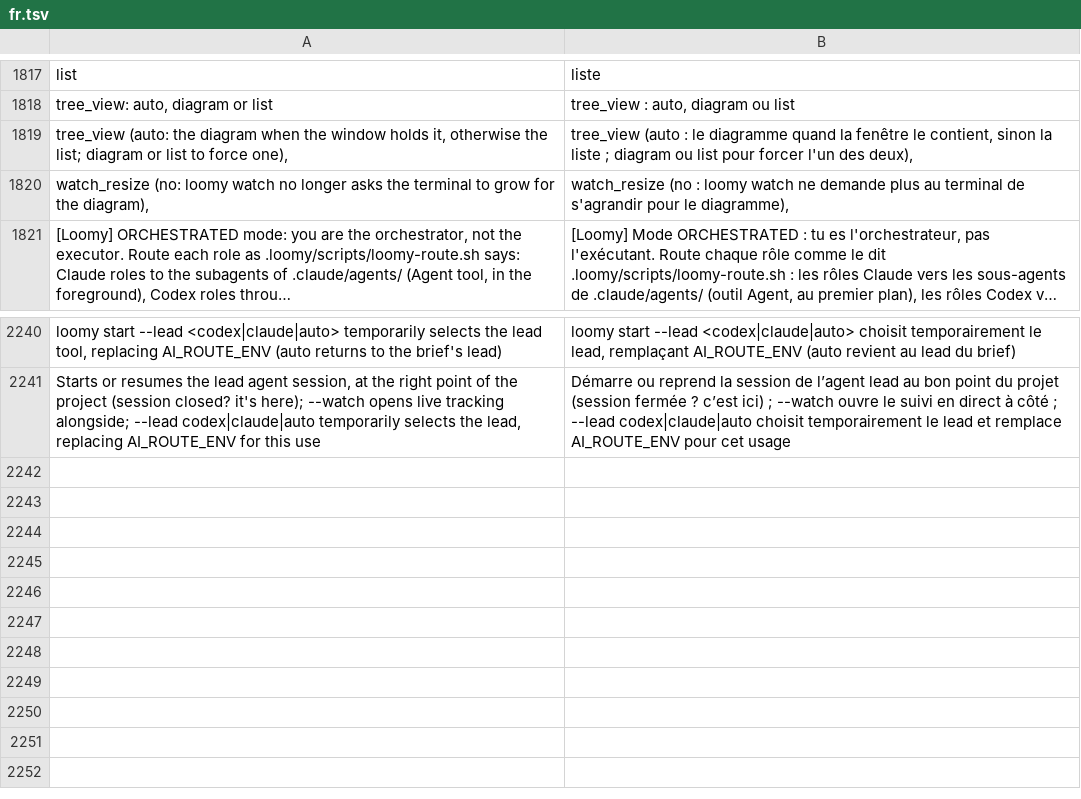
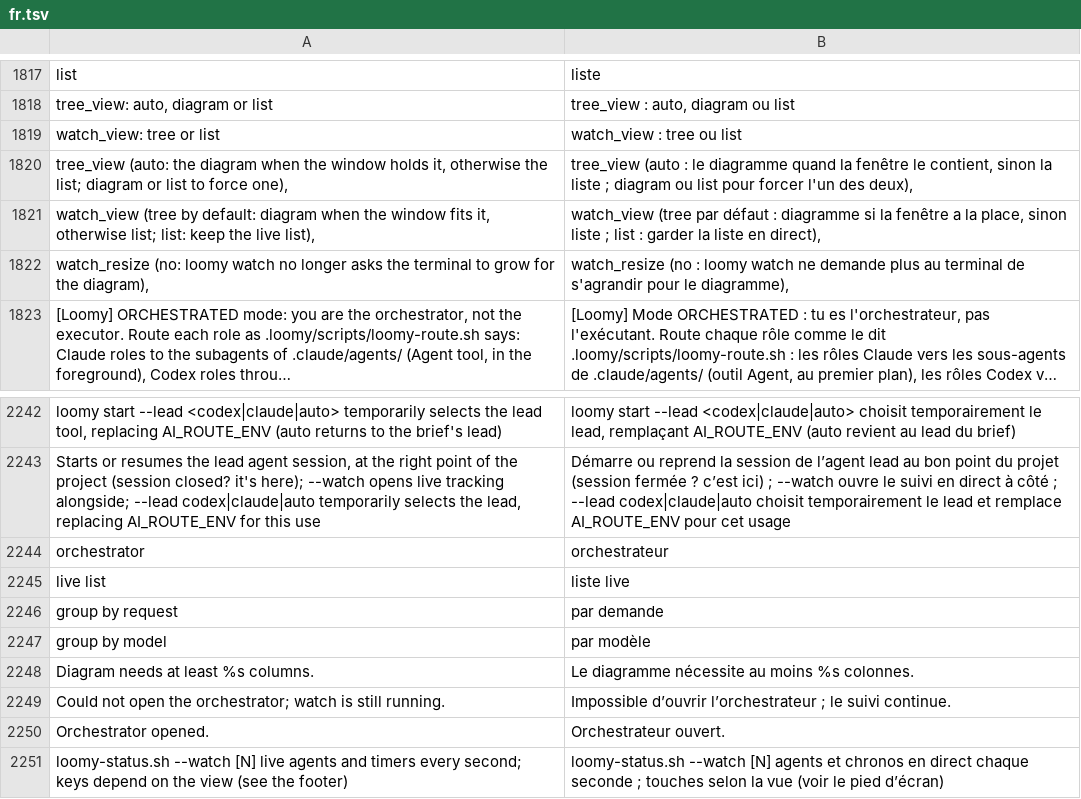
Before and after one commit to Eydenn/loomy, a TSV file: scripts/lib/i18n/fr.tsv, drawn as a sheet; only a part is shown, gaps mark what is left out; long unchanged cells end in …; the diff names each change by its address in the sheet, - before the commit and + after, or states it on an @@ line.

Commit message:
0.16.1: loomy watch opens on the agent tree, keys and colours back, [o] fixed, faster routing library
- watch_view (tree by default, tree list when narrow, live list in the side pane); t/a/v/c/l/s/o/q and arrows,
  footer per view; coloured tree again.
- [o] opens the current lead without scanning the Codex session history and ignores a stale AI_ROUTE_ENV.
- Status line: '(manual)' relay mark; models.sh upper-casing without subprocesses (24 -> 8 ms); no basename per
  relay; tests poll tmux instead of fixed sleeps; time-independent usage-only lead test.
1420 tests.

```diff
--- a/scripts/lib/i18n/fr.tsv
+++ b/scripts/lib/i18n/fr.tsv
+row 1819: watch_view: tree or list | watch_view : tree ou list
+row 1821: watch_view (tree by default: diagram when the window fits it, otherwise list; list: keep the live list), | watch_view (tree par défaut : diagramme si la fenêtre a la place, sinon liste ; list : garder la liste en direct),
+row 2244: orchestrator | orchestrateur
+row 2245: live list | liste live
+row 2246: group by request | par demande
+row 2247: group by model | par modèle
+row 2248: Diagram needs at least %s columns. | Le diagramme nécessite au moins %s colonnes.
+row 2249: Could not open the orchestrator; watch is still running. | Impossible d’ouvrir l’orchestrateur ; le suivi continue.
+row 2250: Orchestrator opened. | Orchestrateur ouvert.
+row 2251: loomy-status.sh --watch [N] live agents and timers every second; keys depend on the view (see the footer) | loomy-status.sh --watch [N] agents et chronos en direct chaque seconde ; touches selon la vue (voir le pied d’écran)
```
Also changed, not shown: 17 other files.
